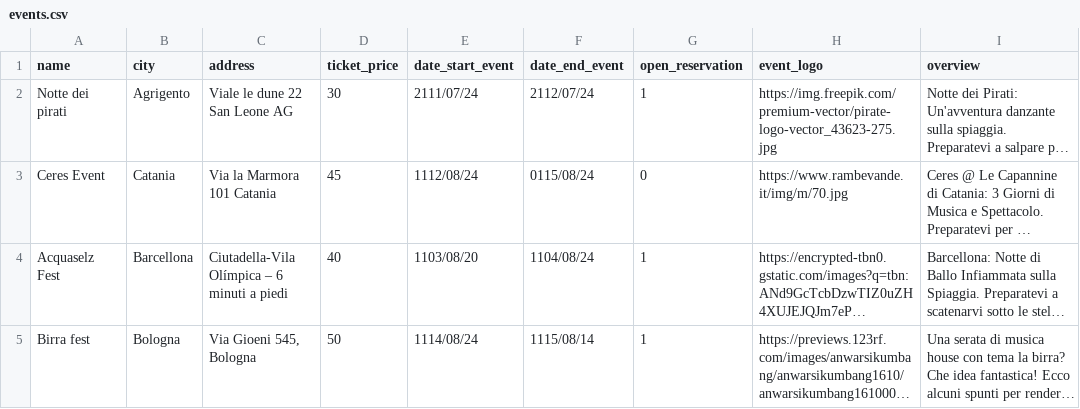
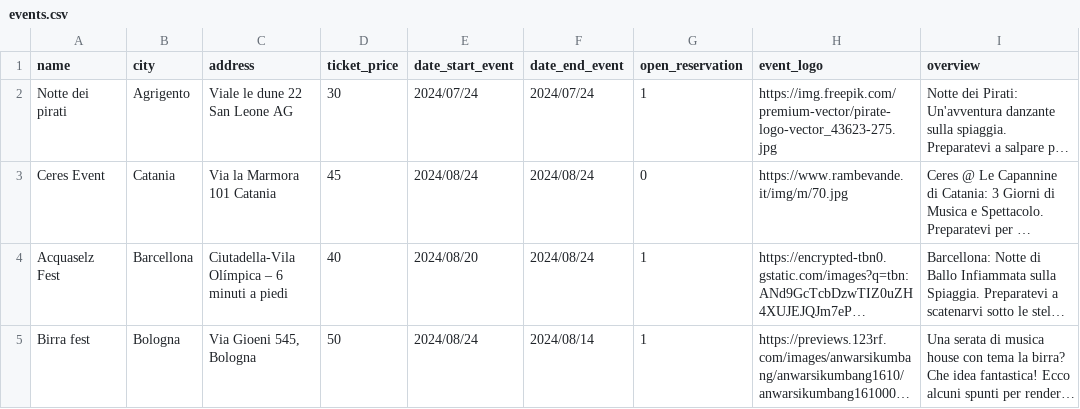
Before and after one commit to Aligern/events-pr-quadro, a CSV file: database/seeders/events.csv, drawn as a sheet; long unchanged cells end in …; the diff names each change by its address in the sheet, - before the commit and + after, or states it on an @@ line.

Commit message:
fixed date

```diff
--- a/database/seeders/events.csv
+++ b/database/seeders/events.csv
-E2 (date_start_event): 2111/07/24
+E2 (date_start_event): 2024/07/24
-F2 (date_end_event): 2112/07/24
+F2 (date_end_event): 2024/07/24
-E3 (date_start_event): 1112/08/24
+E3 (date_start_event): 2024/08/24
-F3 (date_end_event): 0115/08/24
+F3 (date_end_event): 2024/08/24
-E4 (date_start_event): 1103/08/20
+E4 (date_start_event): 2024/08/20
-F4 (date_end_event): 1104/08/24
+F4 (date_end_event): 2024/08/24
-E5 (date_start_event): 1114/08/24
+E5 (date_start_event): 2024/08/24
-F5 (date_end_event): 1115/08/14
+F5 (date_end_event): 2024/08/14
```
